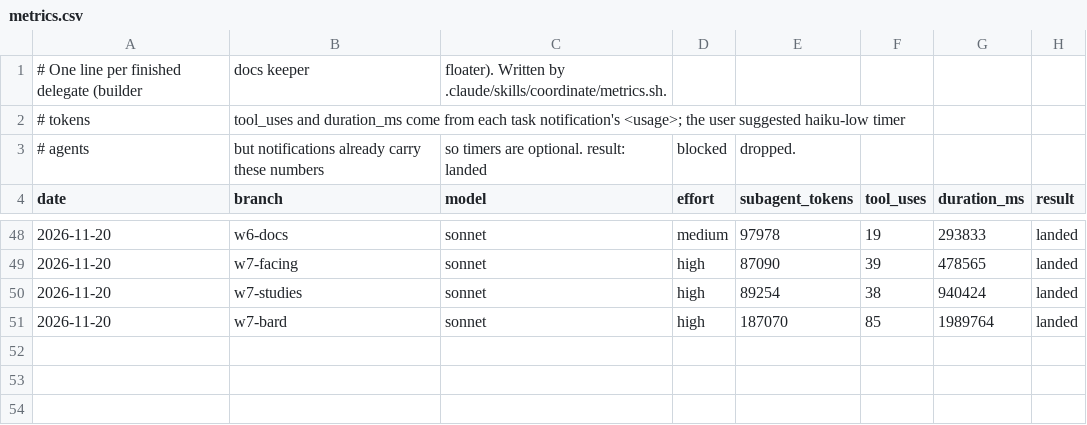
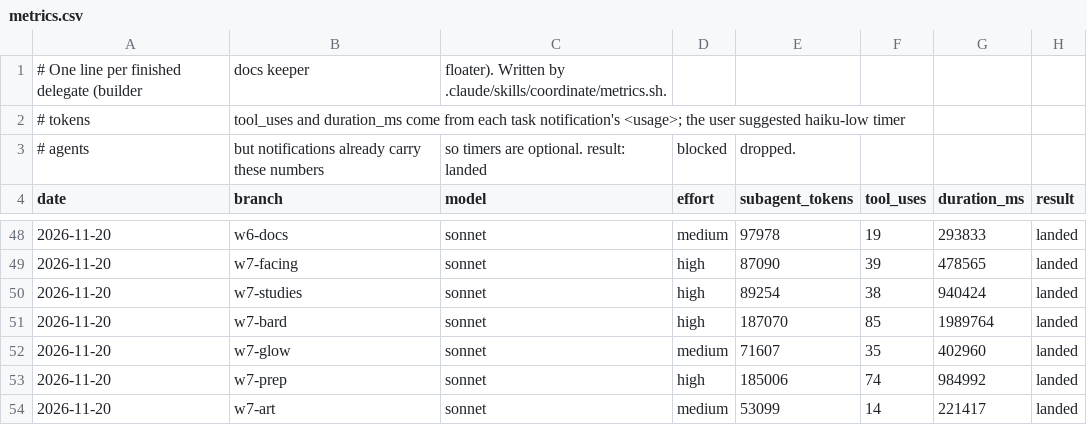
Before and after one commit to JacksonTrexler/Gambeson, a CSV file: docs/agents/metrics.csv, drawn as a sheet; only a part is shown, gaps mark what is left out; the diff names each change by its address in the sheet, - before the commit and + after, or states it on an @@ line.

```diff
--- a/docs/agents/metrics.csv
+++ b/docs/agents/metrics.csv
+row 52: 2026-11-20 | w7-glow | sonnet | medium | 71607 | 35 | 402960 | landed
+row 53: 2026-11-20 | w7-prep | sonnet | high | 185006 | 74 | 984992 | landed
+row 54: 2026-11-20 | w7-art | sonnet | medium | 53099 | 14 | 221417 | landed
```
